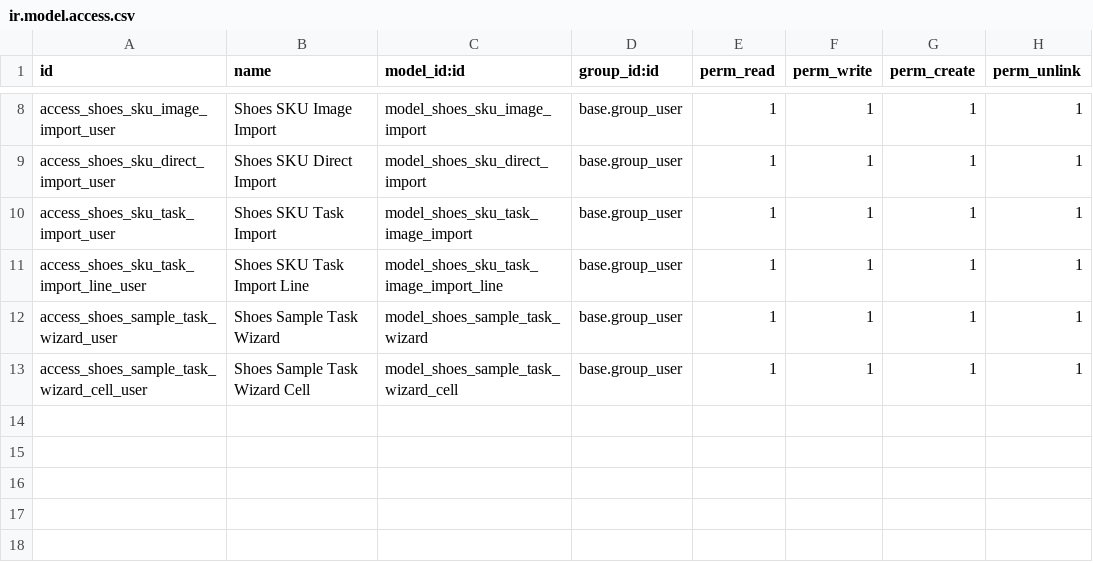
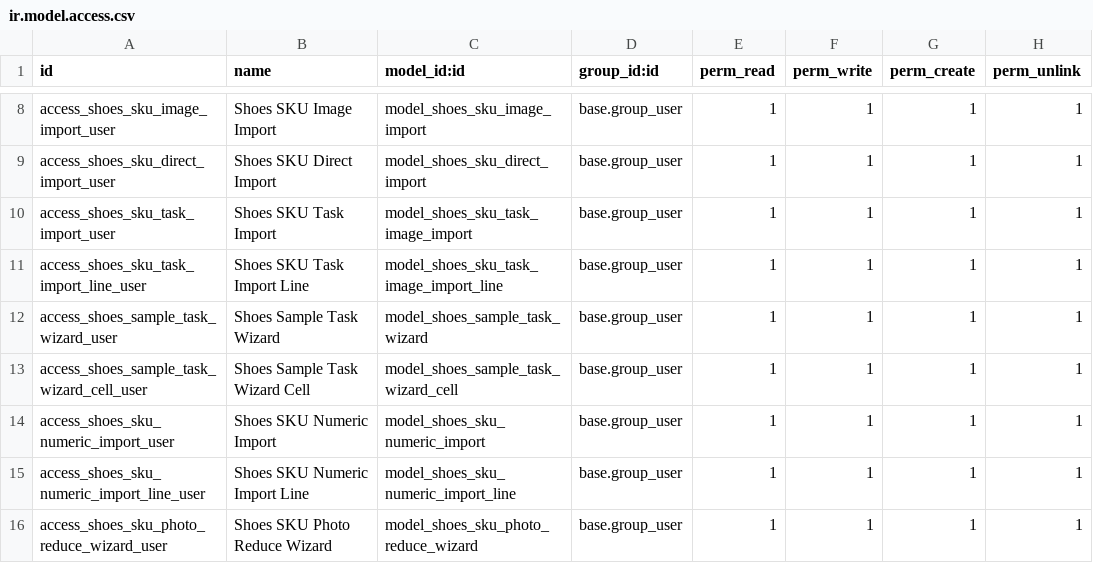
Before and after one commit to antoniocanovas/dev18, a CSV file: shoes_product_sku/security/ir.model.access.csv, drawn as a sheet; only a part is shown, gaps mark what is left out; the diff names each change by its address in the sheet, - before the commit and + after, or states it on an @@ line.

```diff
--- a/shoes_product_sku/security/ir.model.access.csv
+++ b/shoes_product_sku/security/ir.model.access.csv
+row 14: access_shoes_sku_numeric_import_user | Shoes SKU Numeric Import | model_shoes_sku_numeric_import | base.group_user | 1 | 1 | 1 | 1
+row 15: access_shoes_sku_numeric_import_line_user | Shoes SKU Numeric Import Line | model_shoes_sku_numeric_import_line | base.group_user | 1 | 1 | 1 | 1
+row 16: access_shoes_sku_photo_reduce_wizard_user | Shoes SKU Photo Reduce Wizard | model_shoes_sku_photo_reduce_wizard | base.group_user | 1 | 1 | 1 | 1
```
Also changed, not shown: 23 other files.
